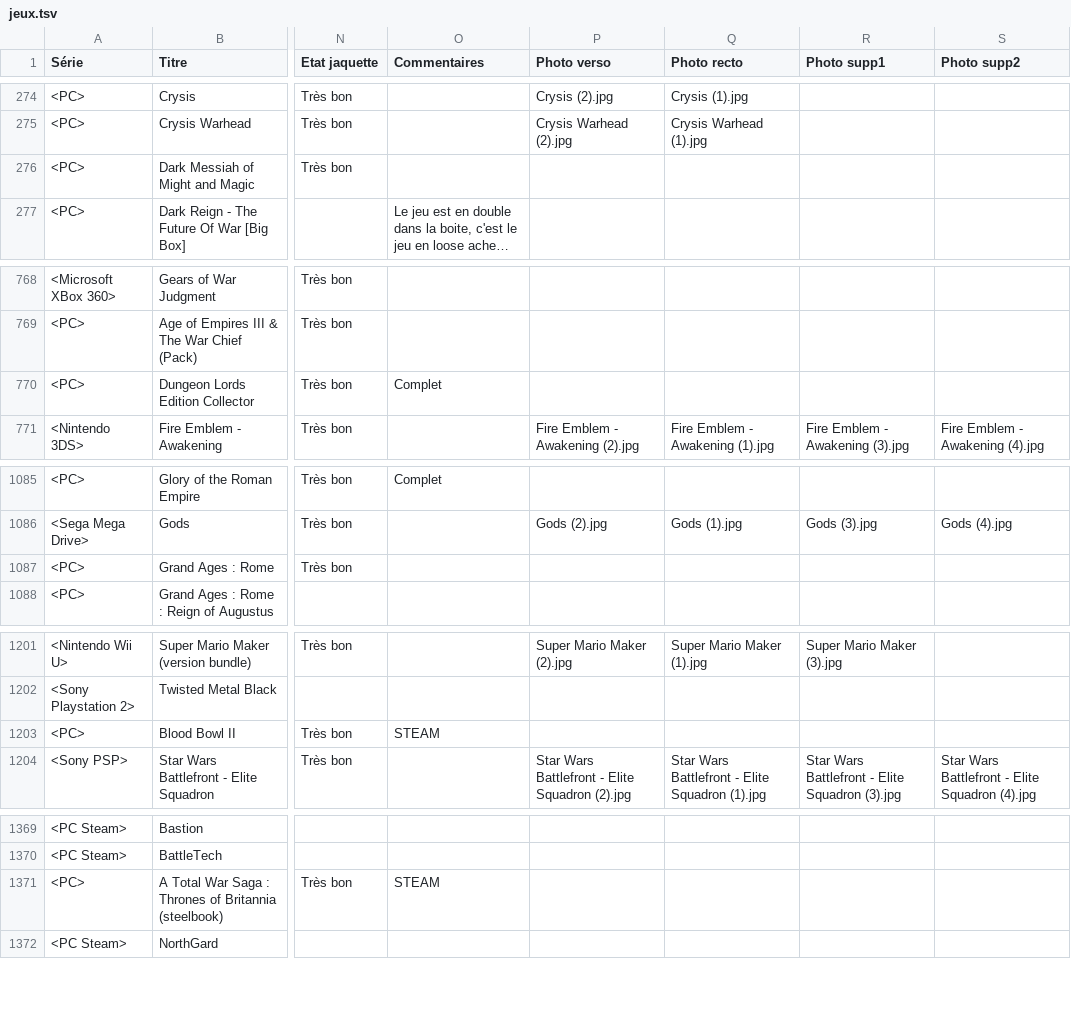
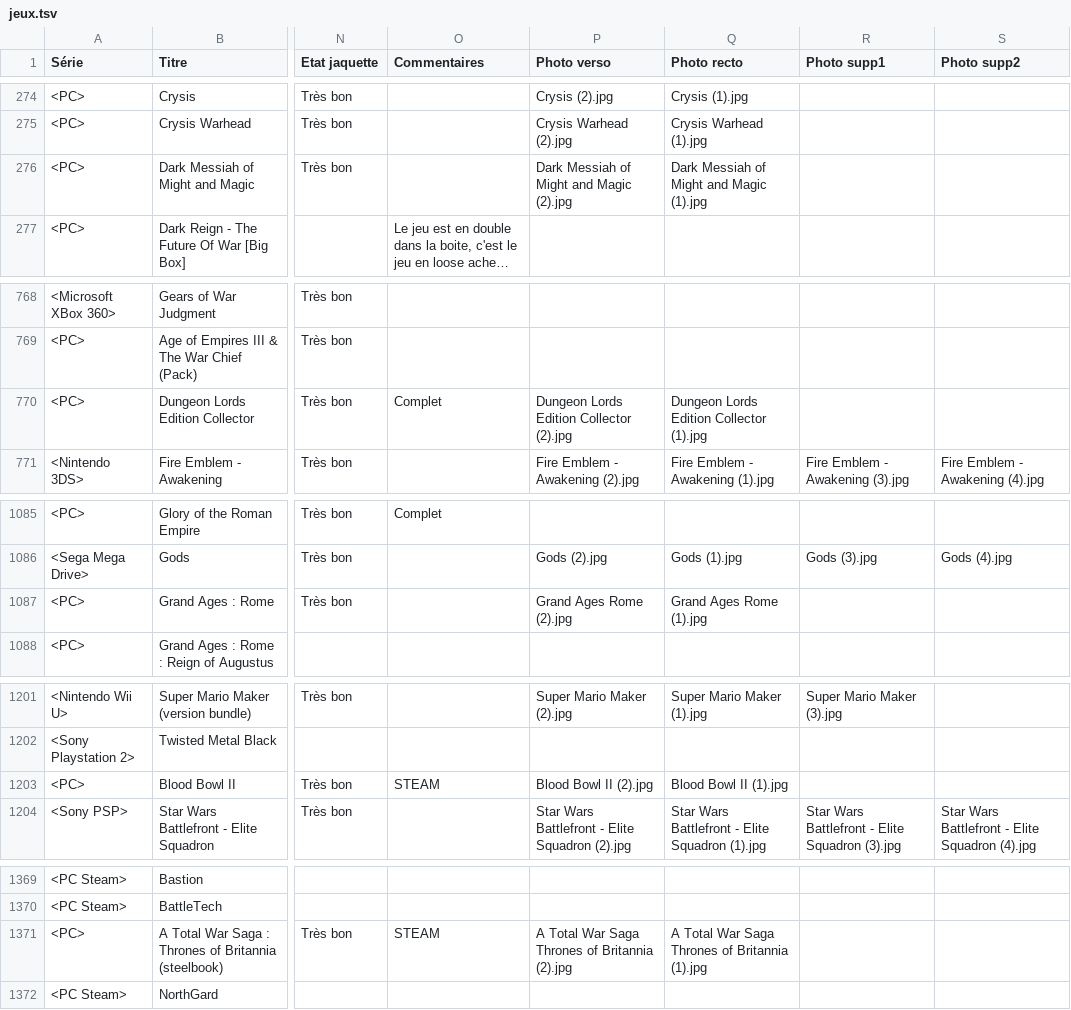
Before and after one commit to mbianchessi-gm/macollection, a TSV file: jeux.tsv, drawn as a sheet; only a part is shown, gaps mark what is left out; long unchanged cells end in …; the diff covers the shown part only; the diff names each change by its address in the sheet, - before the commit and + after, or states it on an @@ line.

```diff
--- a/jeux.tsv
+++ b/jeux.tsv
-P276 (Photo verso): (empty)
+P276 (Photo verso): Dark Messiah of Might and Magic (2).jpg
-Q276 (Photo recto): (empty)
+Q276 (Photo recto): Dark Messiah of Might and Magic (1).jpg
-P770 (Photo verso): (empty)
+P770 (Photo verso): Dungeon Lords Edition Collector (2).jpg
-Q770 (Photo recto): (empty)
+Q770 (Photo recto): Dungeon Lords Edition Collector (1).jpg
-P1087 (Photo verso): (empty)
+P1087 (Photo verso): Grand Ages Rome (2).jpg
-Q1087 (Photo recto): (empty)
+Q1087 (Photo recto): Grand Ages Rome (1).jpg
-P1203 (Photo verso): (empty)
+P1203 (Photo verso): Blood Bowl II (2).jpg
-Q1203 (Photo recto): (empty)
+Q1203 (Photo recto): Blood Bowl II (1).jpg
-P1371 (Photo verso): (empty)
+P1371 (Photo verso): A Total War Saga Thrones of Britannia (2).jpg
-Q1371 (Photo recto): (empty)
+Q1371 (Photo recto): A Total War Saga Thrones of Britannia (1).jpg
```
Also changed, not shown: 18 edited cells elsewhere in this file, 28 other files.
